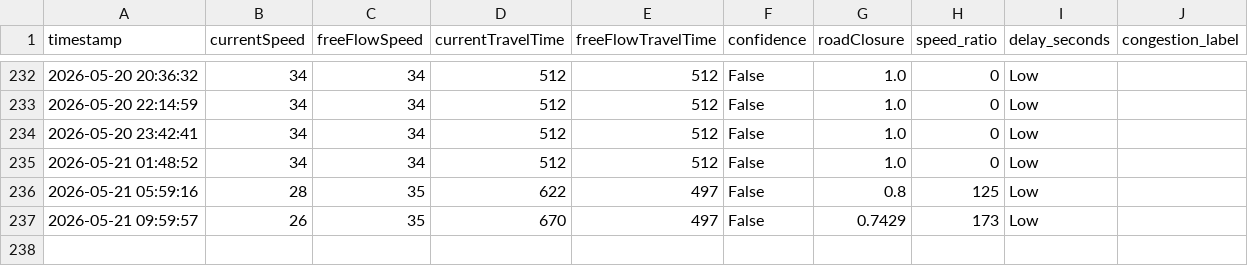
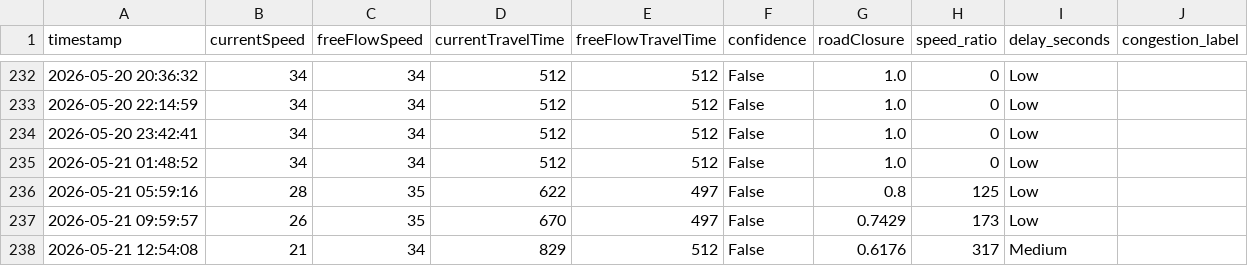
Before and after one commit to angel-2006/Traffic_Predictive_Project, a CSV file: data/tomtom_traffic.csv, drawn as a sheet; only a part is shown, gaps mark what is left out.

```diff
--- a/data/tomtom_traffic.csv
+++ b/data/tomtom_traffic.csv
@@ -237 +237,2 @@ timestamp,currentSpeed,freeFlowSpeed,currentTravelTime,freeFlowTravelTime,confid
 2026-05-21 09:59:57,26,35,670,497,False,0.7429,173,Low
+2026-05-21 12:54:08,21,34,829,512,False,0.6176,317,Medium
```
Also changed, not shown: data/tomtom_training_data.csv.
